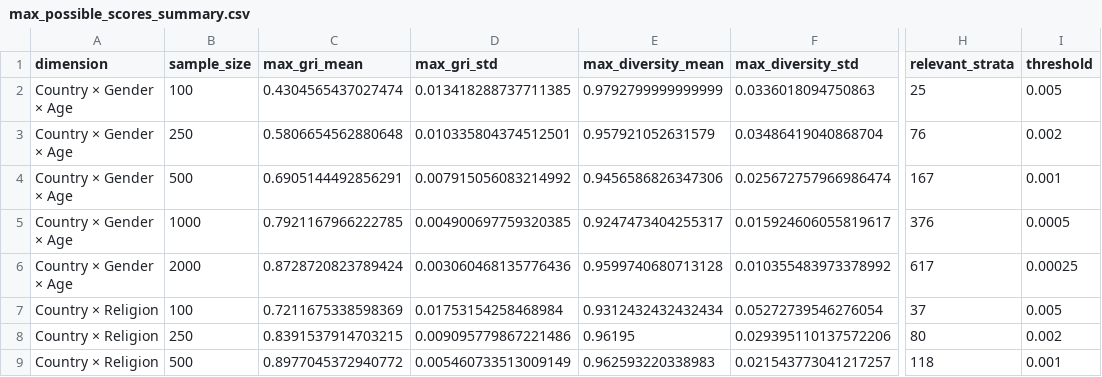
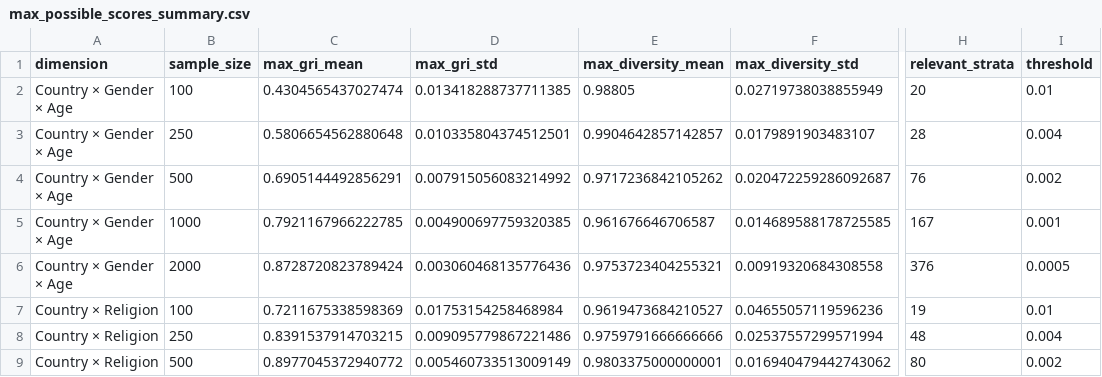
Before and after one commit to collect-intel/gri, a CSV file: analysis_output/max_possible_scores_summary.csv, drawn as a sheet; only a part is shown, gaps mark what is left out; the diff covers the shown part only; the diff names each change by its address in the sheet, - before the commit and + after, or states it on an @@ line.

```diff
--- a/analysis_output/max_possible_scores_summary.csv
+++ b/analysis_output/max_possible_scores_summary.csv
-E2 (max_diversity_mean): 0.9792799999999999
+E2 (max_diversity_mean): 0.98805
-F2 (max_diversity_std): 0.0336018094750863
+F2 (max_diversity_std): 0.02719738038855949
-H2 (relevant_strata): 25
+H2 (relevant_strata): 20
-I2 (threshold): 0.005
+I2 (threshold): 0.01
-E3 (max_diversity_mean): 0.957921052631579
+E3 (max_diversity_mean): 0.9904642857142857
-F3 (max_diversity_std): 0.03486419040868704
+F3 (max_diversity_std): 0.0179891903483107
-H3 (relevant_strata): 76
+H3 (relevant_strata): 28
-I3 (threshold): 0.002
+I3 (threshold): 0.004
-E4 (max_diversity_mean): 0.9456586826347306
+E4 (max_diversity_mean): 0.9717236842105262
-F4 (max_diversity_std): 0.025672757966986474
+F4 (max_diversity_std): 0.020472259286092687
-H4 (relevant_strata): 167
+H4 (relevant_strata): 76
-I4 (threshold): 0.001
+I4 (threshold): 0.002
-E5 (max_diversity_mean): 0.9247473404255317
+E5 (max_diversity_mean): 0.961676646706587
-F5 (max_diversity_std): 0.015924606055819617
+F5 (max_diversity_std): 0.014689588178725585
-H5 (relevant_strata): 376
+H5 (relevant_strata): 167
-I5 (threshold): 0.0005
+I5 (threshold): 0.001
-E6 (max_diversity_mean): 0.9599740680713128
+E6 (max_diversity_mean): 0.9753723404255321
-F6 (max_diversity_std): 0.010355483973378992
+F6 (max_diversity_std): 0.00919320684308558
-H6 (relevant_strata): 617
+H6 (relevant_strata): 376
-I6 (threshold): 0.00025
+I6 (threshold): 0.0005
-E7 (max_diversity_mean): 0.9312432432432434
+E7 (max_diversity_mean): 0.9619473684210527
-F7 (max_diversity_std): 0.05272739546276054
+F7 (max_diversity_std): 0.04655057119596236
-H7 (relevant_strata): 37
+H7 (relevant_strata): 19
-I7 (threshold): 0.005
+I7 (threshold): 0.01
-E8 (max_diversity_mean): 0.96195
+E8 (max_diversity_mean): 0.9759791666666666
-F8 (max_diversity_std): 0.029395110137572206
+F8 (max_diversity_std): 0.02537557299571994
-H8 (relevant_strata): 80
+H8 (relevant_strata): 48
-I8 (threshold): 0.002
+I8 (threshold): 0.004
-E9 (max_diversity_mean): 0.962593220338983
+E9 (max_diversity_mean): 0.9803375000000001
-F9 (max_diversity_std): 0.021543773041217257
+F9 (max_diversity_std): 0.016940479442743062
-H9 (relevant_strata): 118
+H9 (relevant_strata): 80
-I9 (threshold): 0.001
+I9 (threshold): 0.002
```
Also changed, not shown: 28 edited cells elsewhere in this file, analysis_output/scorecards/GD1_scorecard.csv, analysis_output/scorecards/GD2_scorecard.csv, 33 other files.
